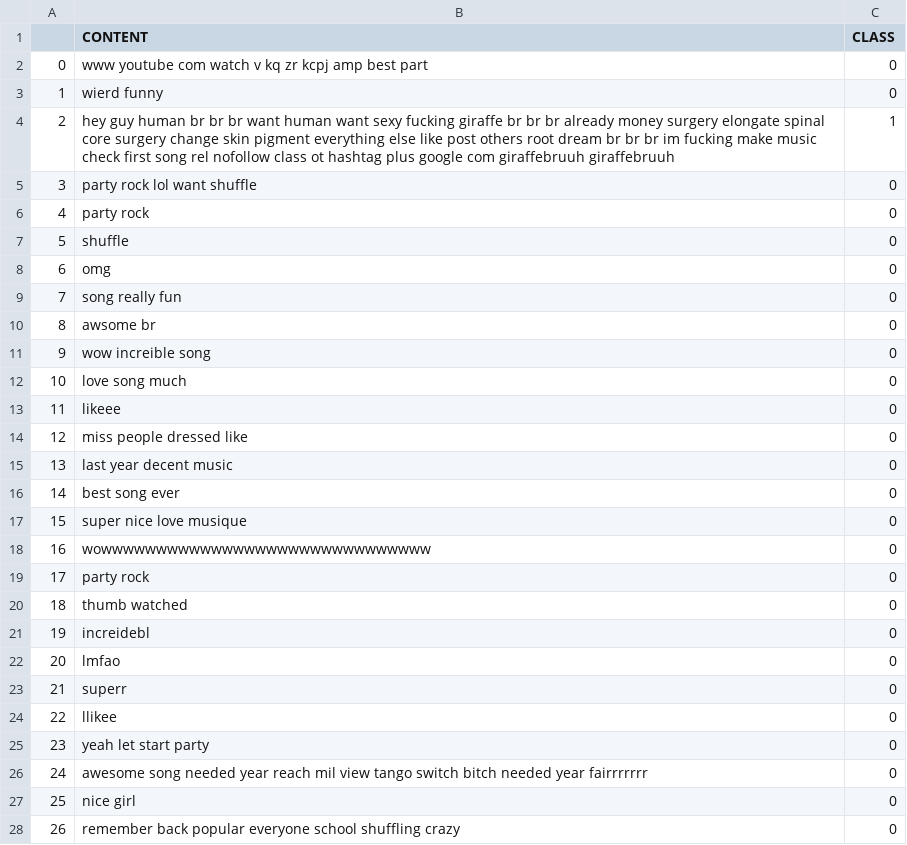
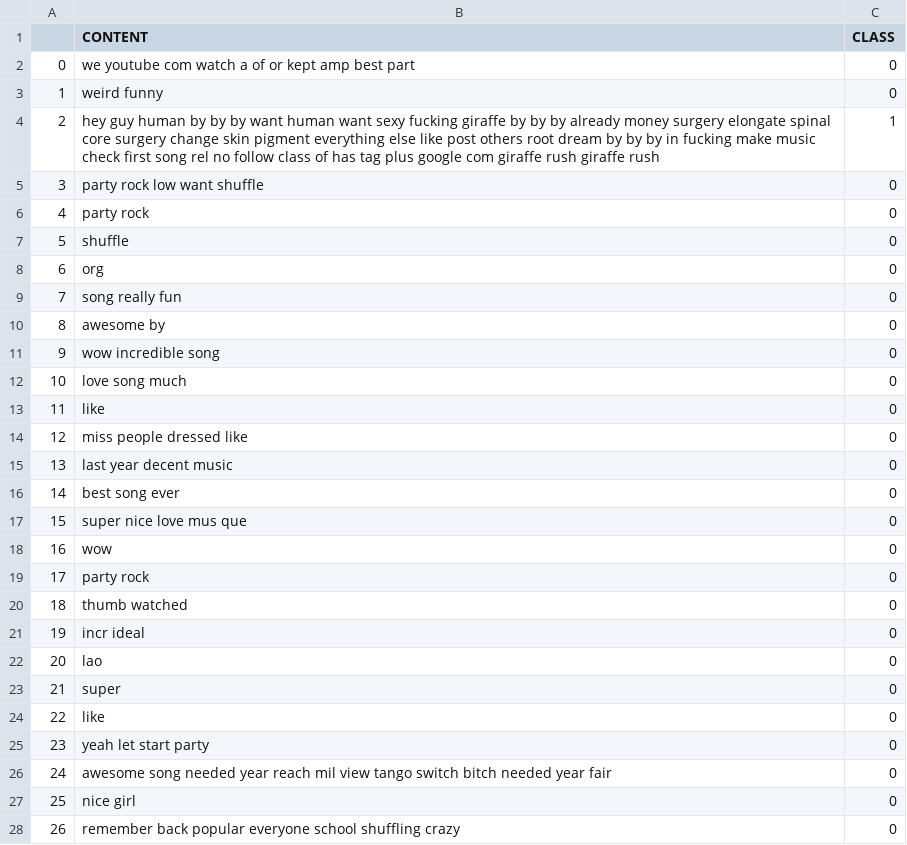
Before and after one commit to E-M-A-A/SpamDetectorDev, a CSV file: Dataset/DatasetCleanYoutube03-LMFAO.csv, drawn as a sheet; only a part is shown; the diff covers the shown part only.

```diff
--- a/Dataset/DatasetCleanYoutube03-LMFAO.csv
+++ b/Dataset/DatasetCleanYoutube03-LMFAO.csv
@@ -1,14 +1,14 @@
 ,CONTENT,CLASS
-0,www youtube com watch v kq zr kcpj amp best part,0
-1,wierd funny,0
-2,hey guy human br br br want human want sexy fucking giraffe br br br already money surgery elongate spinal core surgery change skin pigment everything else like post others root dream br br br im fucking make music check first song rel nofollow class ot hashtag plus google com giraffebruuh giraffebruuh,1
-3,party rock lol want shuffle,0
+0,we youtube com watch a of or kept amp best part,0
+1,weird funny,0
+2,hey guy human by by by want human want sexy fucking giraffe by by by already money surgery elongate spinal core surgery change skin pigment everything else like post others root dream by by by in fucking make music check first song rel no follow class of has tag plus google com giraffe rush giraffe rush,1
+3,party rock low want shuffle,0
 4,party rock,0
 5,shuffle,0
-6,omg,0
+6,org,0
 7,song really fun,0
-8,awsome br,0
-9,wow increible song,0
+8,awesome by,0
+9,wow incredible song,0
 10,love song much,0
-11,likeee,0
+11,like,0
 12,miss people dressed like,0
@@ -16,12 +16,12 @@
 14,best song ever,0
-15,super nice love musique,0
-16,wowwwwwwwwwwwwwwwwwwwwwwwwwwwwww,0
+15,super nice love mus que,0
+16,wow,0
 17,party rock,0
 18,thumb watched,0
-19,increidebl,0
-20,lmfao,0
-21,superr,0
-22,llikee,0
+19,incr ideal,0
+20,lao,0
+21,super,0
+22,like,0
 23,yeah let start party,0
-24,awesome song needed year reach mil view tango switch bitch needed year fairrrrrrr,0
+24,awesome song needed year reach mil view tango switch bitch needed year fair,0
 25,nice girl,0
```
Also changed, not shown: 148 edited cells elsewhere in this file, Dataset/DatasetCleanYoutube01-Psy.csv, Dataset/DatasetCleanYoutube02-KatyPerry.csv, 2 other files.
